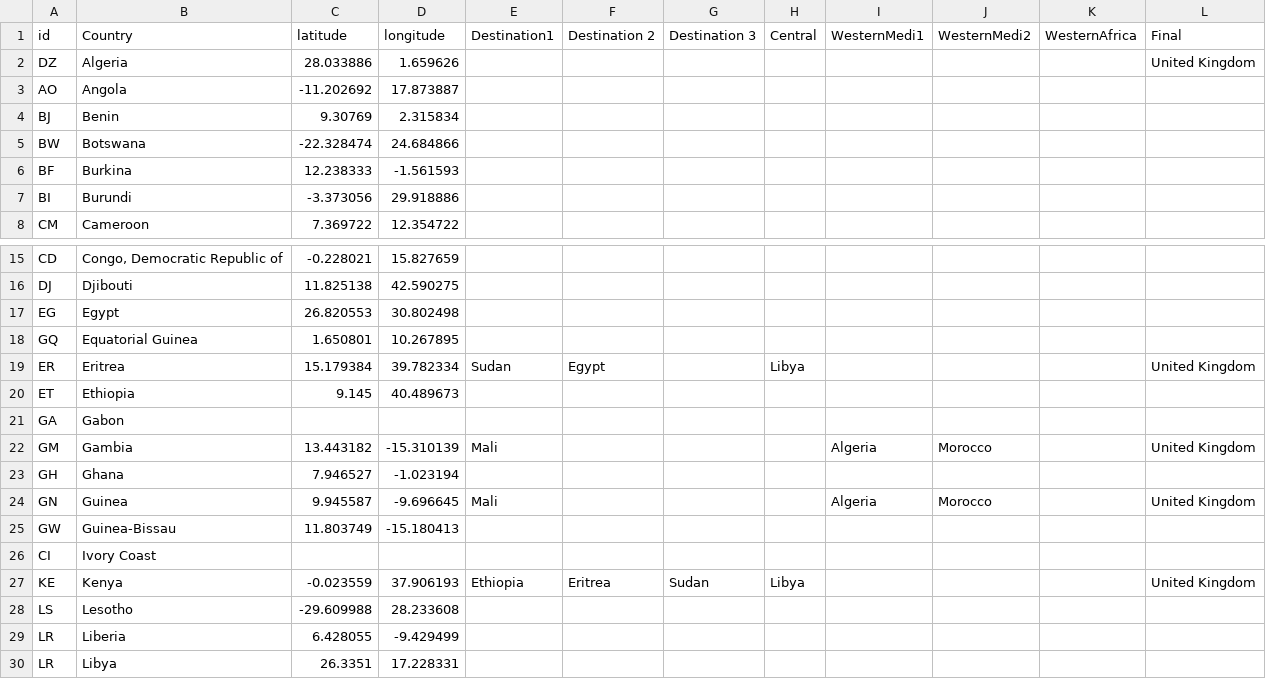
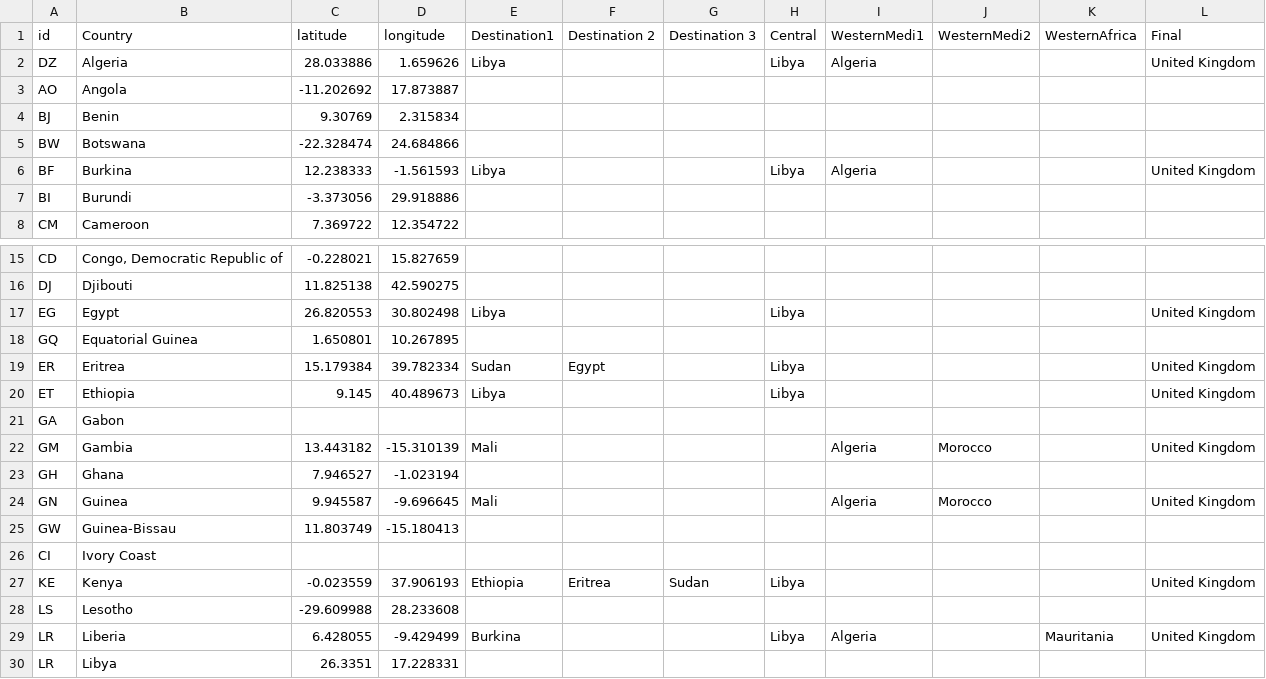
Before and after one commit to shewani08/amCharts, a CSV file: src/assets/country_longitude_latitude.csv, drawn as a sheet; only a part is shown, gaps mark what is left out.

Commit message:
update one excel

```diff
--- a/src/assets/country_longitude_latitude.csv
+++ b/src/assets/country_longitude_latitude.csv
@@ -1,3 +1,3 @@
 id,Country,latitude,longitude,Destination1,Destination 2,Destination 3,Central ,WesternMedi1,WesternMedi2,WesternAfrica,Final
-DZ,Algeria,28.033886,1.659626,,,,,,,,United Kingdom
+DZ,Algeria,28.033886,1.659626,Libya,,,Libya,Algeria,,,United Kingdom
 AO,Angola,-11.202692,17.873887,,,,,,,,
@@ -5,3 +5,3 @@ BJ,Benin,9.30769,2.315834,,,,,,,,
 BW,Botswana,-22.328474,24.684866,,,,,,,,
-BF,Burkina,12.238333,-1.561593,,,,,,,,
+BF,Burkina,12.238333,-1.561593,Libya,,,Libya,Algeria,,,United Kingdom
 BI,Burundi,-3.373056,29.918886,,,,,,,,
@@ -16,6 +16,6 @@ CD,"Congo, Democratic Republic of",-0.228021,15.827659,,,,,,,,
 DJ,Djibouti,11.825138,42.590275,,,,,,,,
-EG,Egypt,26.820553,30.802498,,,,,,,,
+EG,Egypt,26.820553,30.802498,Libya,,,Libya,,,,United Kingdom
 GQ,Equatorial Guinea,1.650801,10.267895,,,,,,,,
 ER,Eritrea,15.179384,39.782334,Sudan,Egypt,,Libya,,,,United Kingdom
-ET,Ethiopia,9.145,40.489673,,,,,,,,
+ET,Ethiopia,9.145,40.489673,Libya,,,Libya,,,,United Kingdom
 GA,Gabon,,,,,,,,,,
@@ -28,3 +28,3 @@ KE,Kenya,-0.023559,37.906193,Ethiopia,Eritrea,Sudan,Libya,,,,United Kingdom
 LS,Lesotho,-29.609988,28.233608,,,,,,,,
-LR,Liberia,6.428055,-9.429499,,,,,,,,
+LR,Liberia,6.428055,-9.429499,Burkina,,,Libya,Algeria ,,Mauritania,United Kingdom
 LR,Libya,26.3351,17.228331,,,,,,,,
```
